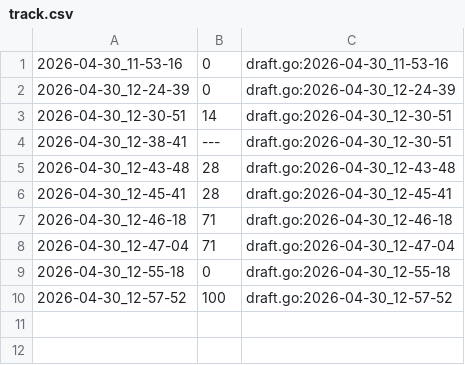
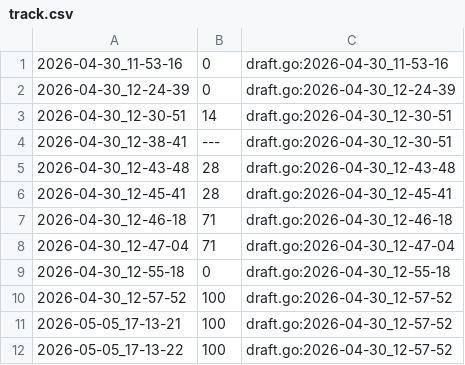
Before and after one commit to qxcode-course/fup-dd-playground-levys67, a CSV file: .tko/track/fup@patas/track.csv, drawn as a sheet.

```diff
--- a/.tko/track/fup@patas/track.csv
+++ b/.tko/track/fup@patas/track.csv
@@ -10 +10,3 @@
 2026-04-30_12-57-52,100,draft.go:2026-04-30_12-57-52
+2026-05-05_17-13-21,100,draft.go:2026-04-30_12-57-52
+2026-05-05_17-13-22,100,draft.go:2026-04-30_12-57-52
```
Also changed, not shown: 11 other files.
